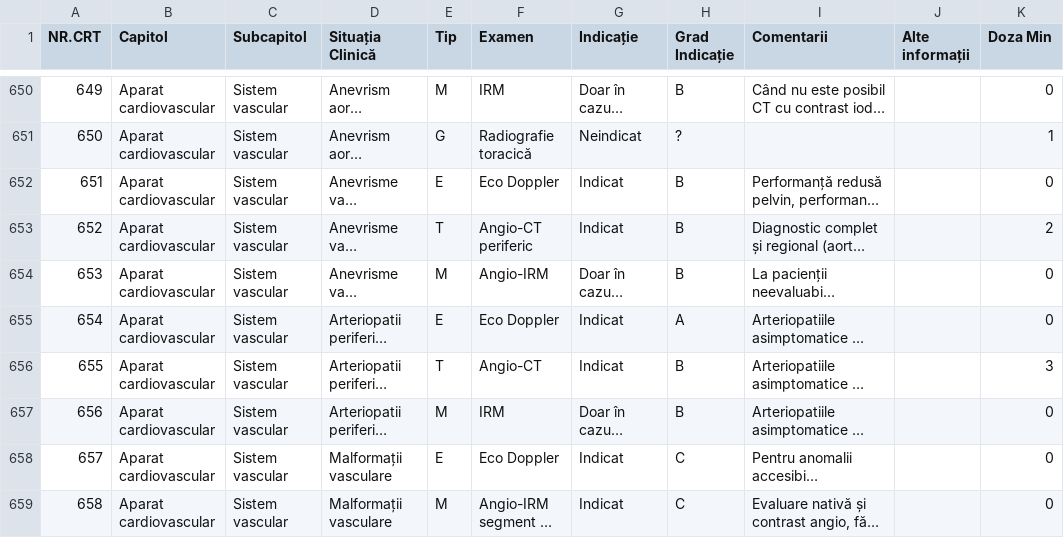
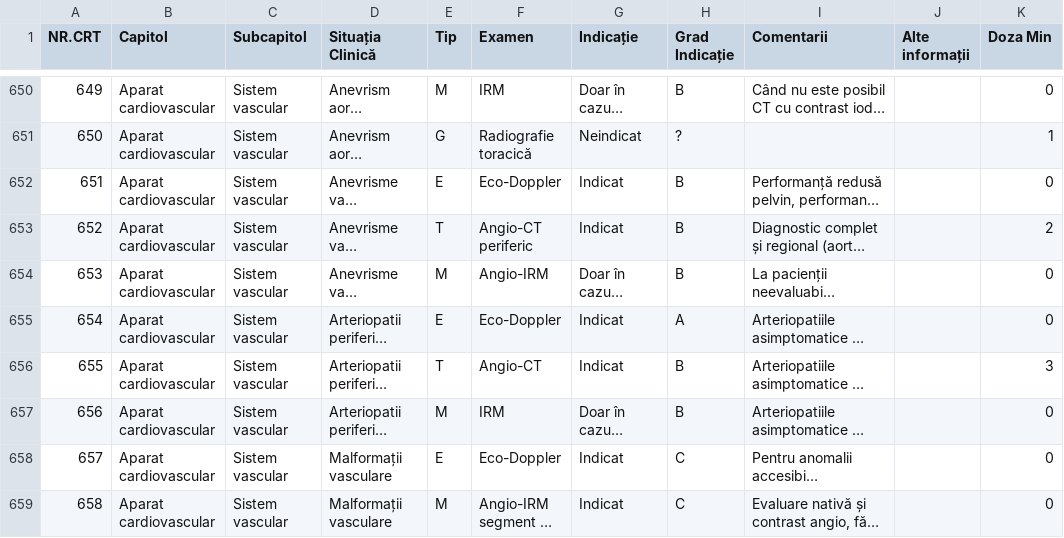
Before and after one commit to cstroie/GIRI, a CSV file: GHID.csv, drawn as a sheet; only a part is shown, gaps mark what is left out; long unchanged cells end in …; the diff covers the shown part only; the diff names each change by its address in the sheet, - before the commit and + after, or states it on an @@ line.

```diff
--- a/GHID.csv
+++ b/GHID.csv
-F652 (Examen): Eco Doppler
+F652 (Examen): Eco-Doppler
-F655 (Examen): Eco Doppler
+F655 (Examen): Eco-Doppler
-F658 (Examen): Eco Doppler
+F658 (Examen): Eco-Doppler
```
Also changed, not shown: 56 edited cells elsewhere in this file, 2 other files.
